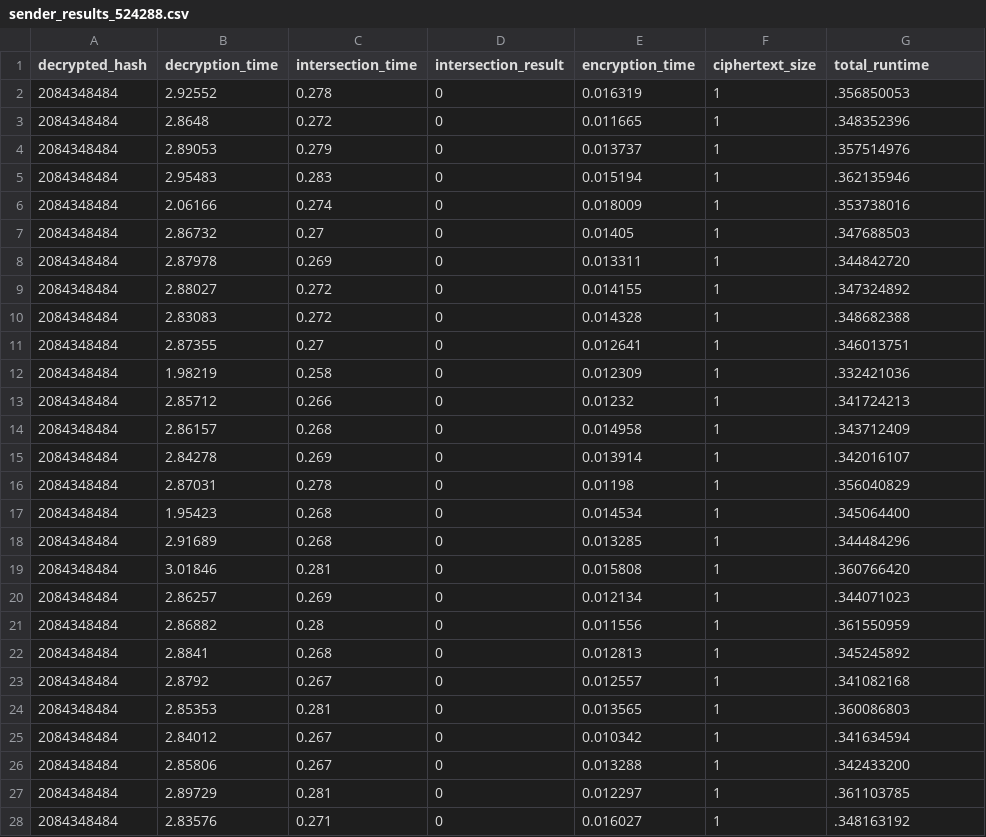
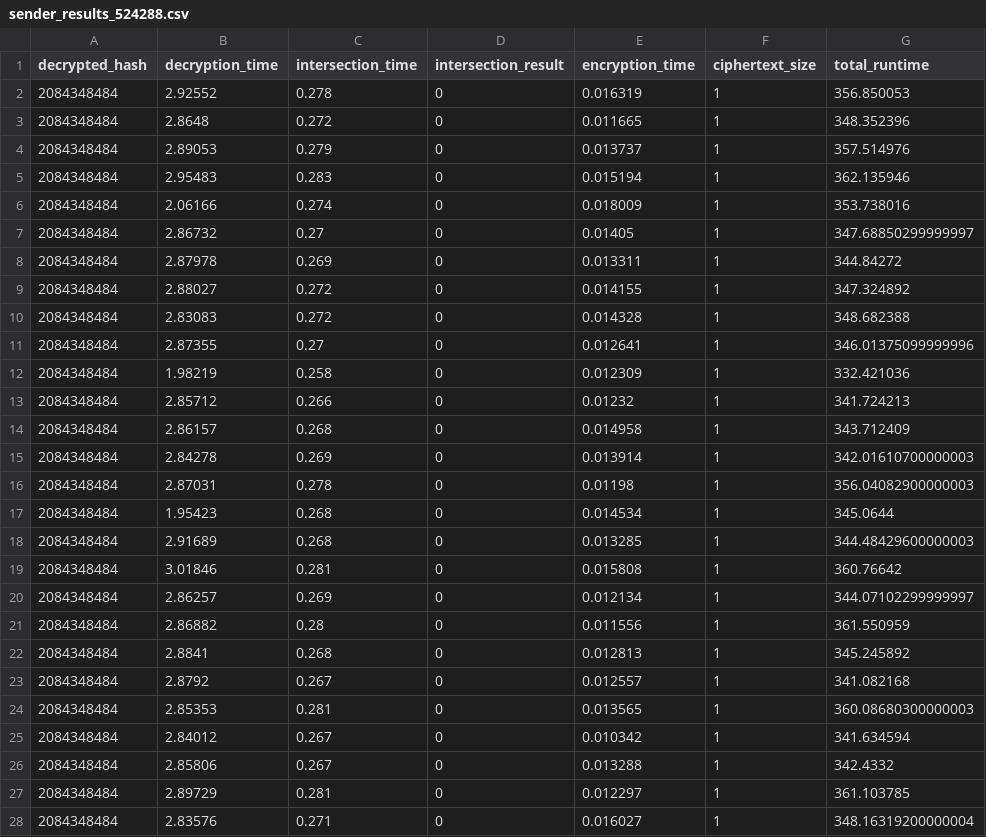
Before and after one commit to n7koirala/SGX-Biometrics-Privacy, a CSV file: PP_record_linkage/data/sender_results_524288.csv, drawn as a sheet; only a part is shown; the diff covers the shown part only.

```diff
--- a/PP_record_linkage/data/sender_results_524288.csv
+++ b/PP_record_linkage/data/sender_results_524288.csv
@@ -1,28 +1,28 @@
 decrypted_hash,decryption_time,intersection_time,intersection_result,encryption_time,ciphertext_size,total_runtime
-2084348484,2.92552,0.278,0,0.016319,1,.356850053
-2084348484,2.8648,0.272,0,0.011665,1,.348352396
-2084348484,2.89053,0.279,0,0.013737,1,.357514976
-2084348484,2.95483,0.283,0,0.015194,1,.362135946
-2084348484,2.06166,0.274,0,0.018009,1,.353738016
-2084348484,2.86732,0.27,0,0.01405,1,.347688503
-2084348484,2.87978,0.269,0,0.013311,1,.344842720
-2084348484,2.88027,0.272,0,0.014155,1,.347324892
-2084348484,2.83083,0.272,0,0.014328,1,.348682388
-2084348484,2.87355,0.27,0,0.012641,1,.346013751
-2084348484,1.98219,0.258,0,0.012309,1,.332421036
-2084348484,2.85712,0.266,0,0.01232,1,.341724213
-2084348484,2.86157,0.268,0,0.014958,1,.343712409
-2084348484,2.84278,0.269,0,0.013914,1,.342016107
-2084348484,2.87031,0.278,0,0.01198,1,.356040829
-2084348484,1.95423,0.268,0,0.014534,1,.345064400
-2084348484,2.91689,0.268,0,0.013285,1,.344484296
-2084348484,3.01846,0.281,0,0.015808,1,.360766420
-2084348484,2.86257,0.269,0,0.012134,1,.344071023
-2084348484,2.86882,0.28,0,0.011556,1,.361550959
-2084348484,2.8841,0.268,0,0.012813,1,.345245892
-2084348484,2.8792,0.267,0,0.012557,1,.341082168
-2084348484,2.85353,0.281,0,0.013565,1,.360086803
-2084348484,2.84012,0.267,0,0.010342,1,.341634594
-2084348484,2.85806,0.267,0,0.013288,1,.342433200
-2084348484,2.89729,0.281,0,0.012297,1,.361103785
-2084348484,2.83576,0.271,0,0.016027,1,.348163192
+2084348484,2.92552,0.278,0,0.016319,1,356.850053
+2084348484,2.8648,0.272,0,0.011665,1,348.352396
+2084348484,2.89053,0.279,0,0.013737,1,357.514976
+2084348484,2.95483,0.283,0,0.015194,1,362.135946
+2084348484,2.06166,0.274,0,0.018009,1,353.738016
+2084348484,2.86732,0.27,0,0.01405,1,347.68850299999997
+2084348484,2.87978,0.269,0,0.013311,1,344.84272
+2084348484,2.88027,0.272,0,0.014155,1,347.324892
+2084348484,2.83083,0.272,0,0.014328,1,348.682388
+2084348484,2.87355,0.27,0,0.012641,1,346.01375099999996
+2084348484,1.98219,0.258,0,0.012309,1,332.421036
+2084348484,2.85712,0.266,0,0.01232,1,341.724213
+2084348484,2.86157,0.268,0,0.014958,1,343.712409
+2084348484,2.84278,0.269,0,0.013914,1,342.01610700000003
+2084348484,2.87031,0.278,0,0.01198,1,356.04082900000003
+2084348484,1.95423,0.268,0,0.014534,1,345.0644
+2084348484,2.91689,0.268,0,0.013285,1,344.48429600000003
+2084348484,3.01846,0.281,0,0.015808,1,360.76642
+2084348484,2.86257,0.269,0,0.012134,1,344.07102299999997
+2084348484,2.86882,0.28,0,0.011556,1,361.550959
+2084348484,2.8841,0.268,0,0.012813,1,345.245892
+2084348484,2.8792,0.267,0,0.012557,1,341.082168
+2084348484,2.85353,0.281,0,0.013565,1,360.08680300000003
+2084348484,2.84012,0.267,0,0.010342,1,341.634594
+2084348484,2.85806,0.267,0,0.013288,1,342.4332
+2084348484,2.89729,0.281,0,0.012297,1,361.103785
+2084348484,2.83576,0.271,0,0.016027,1,348.16319200000004
```
Also changed, not shown: 23 edited cells elsewhere in this file, PP_record_linkage/data/sender_results_131072.csv, PP_record_linkage/data/sender_results_16384.csv, 15 other files.
